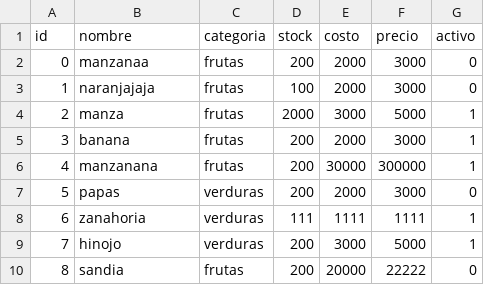
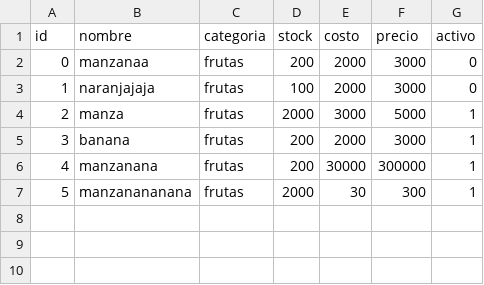
Before and after one commit to Br1-O/sistemas-operativos, a TSV file: ejercicio-3/data/datos_inventario.tsv, drawn as a sheet.

```diff
--- a/ejercicio-3/data/datos_inventario.tsv
+++ b/ejercicio-3/data/datos_inventario.tsv
@@ -6,5 +6,2 @@ id	nombre	categoria	stock	costo	precio	activo
 4	manzanana	frutas	200	30000	300000	1
-5	papas	verduras	200	2000	3000	0
-6	zanahoria	verduras	111	1111	1111	1
-7	hinojo	verduras	200	3000	5000	1
-8	sandia	frutas	200	20000	22222	0
+5	manzanananana	frutas	2000	30	300	1
```
Also changed, not shown: ejercicio-3/data/datos_usuarios.tsv, 16 other files.
